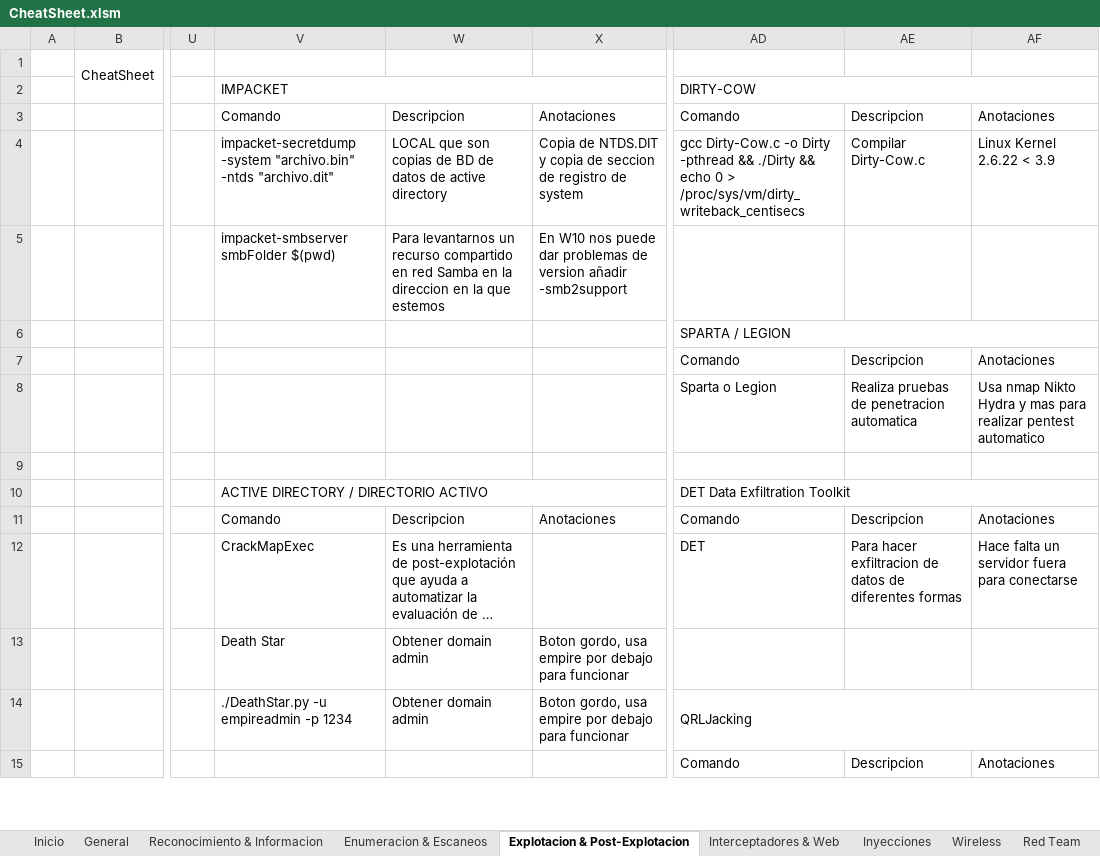
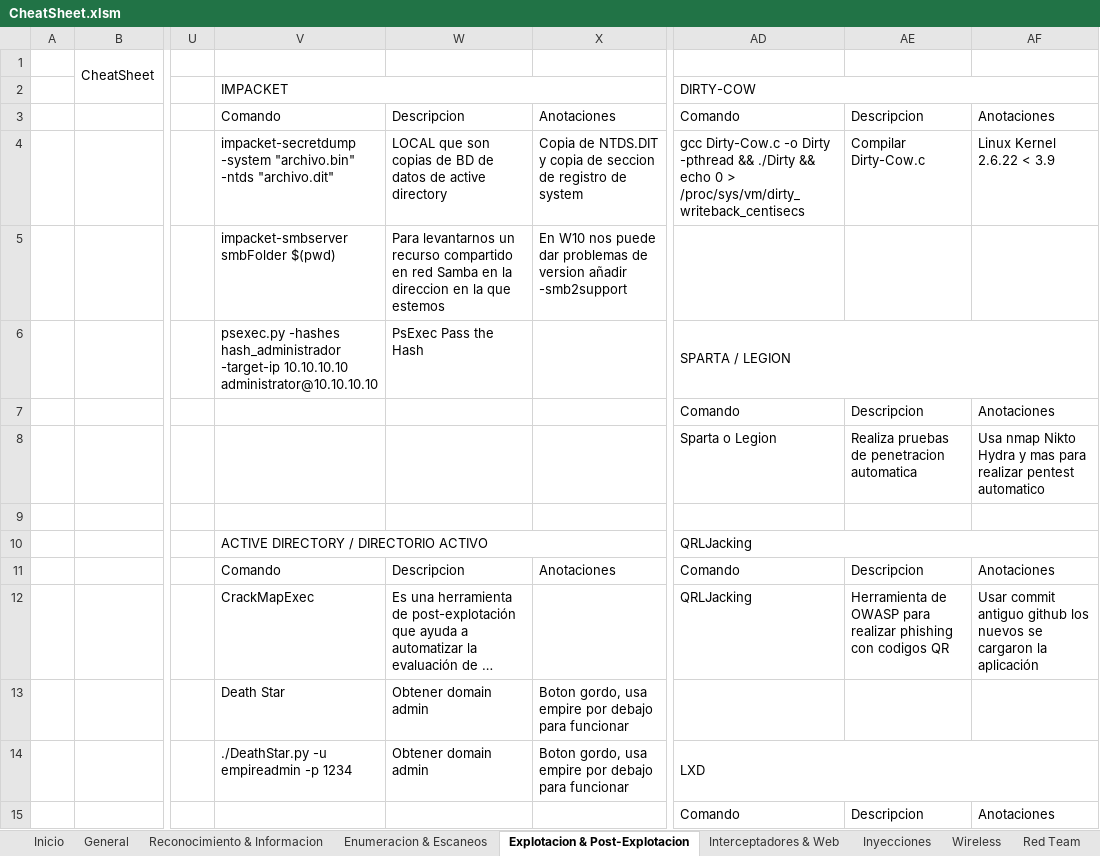
Before and after one commit to AmatheraeWorld/AmatheraeWorld, an Excel workbook: CheatSheet.xlsm, sheet Explotacion & Post-Explotacion, drawn as a sheet; only a part is shown, gaps mark what is left out; long unchanged cells end in …; values as stored, in another font and other column widths than the file's, no cell formats; the diff covers the shown part only; the diff names each change by its address in the sheet, - before the commit and + after, or states it on an @@ line.

```diff
--- a/CheatSheet.xlsm (sheet Explotacion & Post-Explotacion)
+++ b/CheatSheet.xlsm (sheet Explotacion & Post-Explotacion)
-V6: (empty)
+V6: psexec.py -hashes hash_administrador -target-ip 10.10.10.10 administrator@10.10.10.10
-W6: (empty)
+W6: PsExec Pass the Hash
-AD10: DET Data Exfiltration Toolkit
+AD10: QRLJacking
-AD12: DET
+AD12: QRLJacking
-AE12: Para hacer exfiltracion de datos de diferentes formas
+AE12: Herramienta de OWASP para realizar phishing con codigos QR
-AF12: Hace falta un servidor fuera para conectarse
+AF12: Usar commit antiguo github los nuevos se cargaron la aplicación
-AD14: QRLJacking
+AD14: LXD
```
Also changed, not shown: 12 added rows, 6 removed rows, 146 edited cells and merged cells elsewhere in this sheet, sheet General, sheet Enumeracion & Escaneos, sheet Interceptadores & Web, sheet Reversing & Forensics, sheet Inyecciones, sheet Red Team, cell formats.
